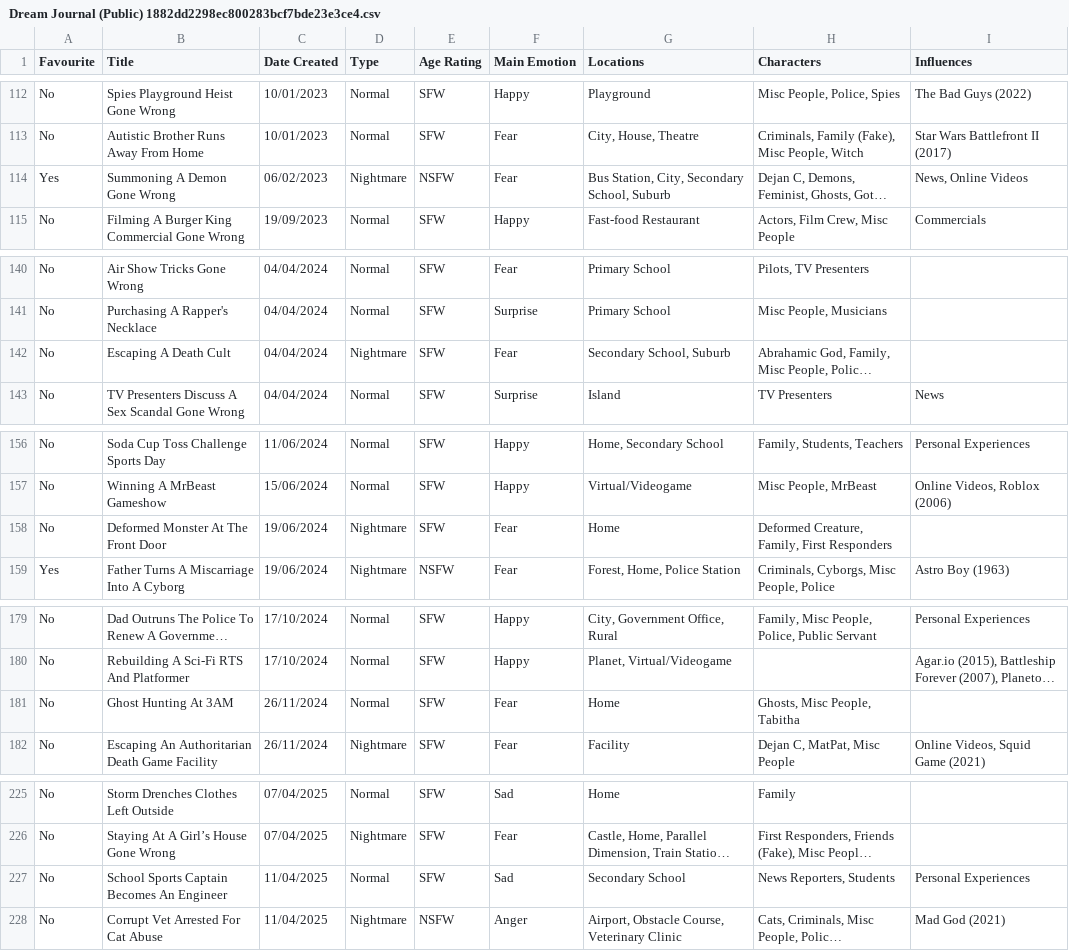
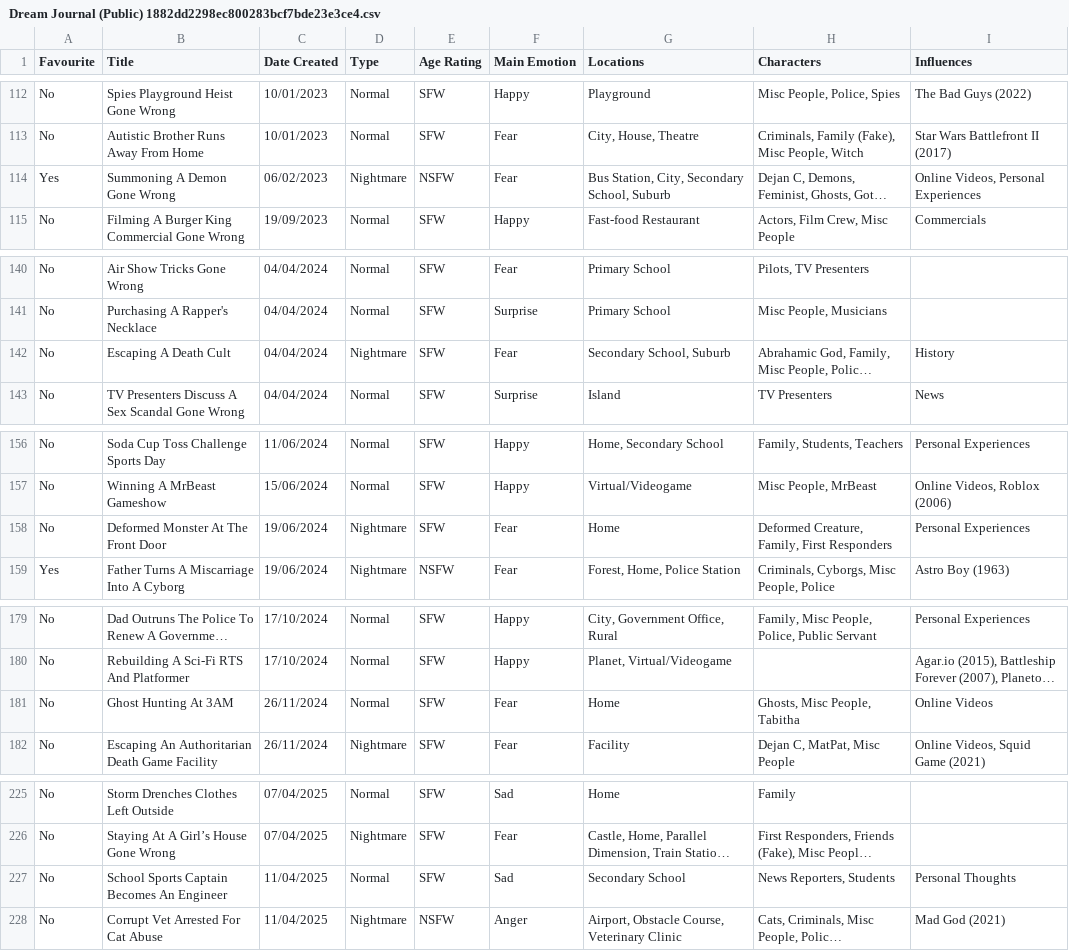
Before and after one commit to S-JZR/Dream-Journal, a CSV file: Dream Journal (Public) 1882dd2298ec800283bcf7bde23e3ce4.csv, drawn as a sheet; only a part is shown, gaps mark what is left out; long unchanged cells end in …; the diff covers the shown part only; the diff names each change by its address in the sheet, - before the commit and + after, or states it on an @@ line.

Commit message:
Interpretations Refined
- Readded and refined interpretations.
- Standardized topic prefix "X:" and "References X".
- Removed some content I no longer agree with.
- Implemented a dot point hierarchy.
- Improved characters tag accuracy.
- Improved influences tag accuracy.
- Improved locations tag accuracy.

```diff
--- a/Dream Journal (Public) 1882dd2298ec800283bcf7bde23e3ce4.csv
+++ b/Dream Journal (Public) 1882dd2298ec800283bcf7bde23e3ce4.csv
-I114 (Influences): News, Online Videos
+I114 (Influences): Online Videos, Personal Experiences
-I142 (Influences): (empty)
+I142 (Influences): History
-I158 (Influences): (empty)
+I158 (Influences): Personal Experiences
-I181 (Influences): (empty)
+I181 (Influences): Online Videos
-I227 (Influences): Personal Experiences
+I227 (Influences): Personal Thoughts
```
Also changed, not shown: 19 edited cells elsewhere in this file, Dream Journal (Public) 1882dd2298ec800283bcf7bde23e3ce4_all.csv, 45 other files.
